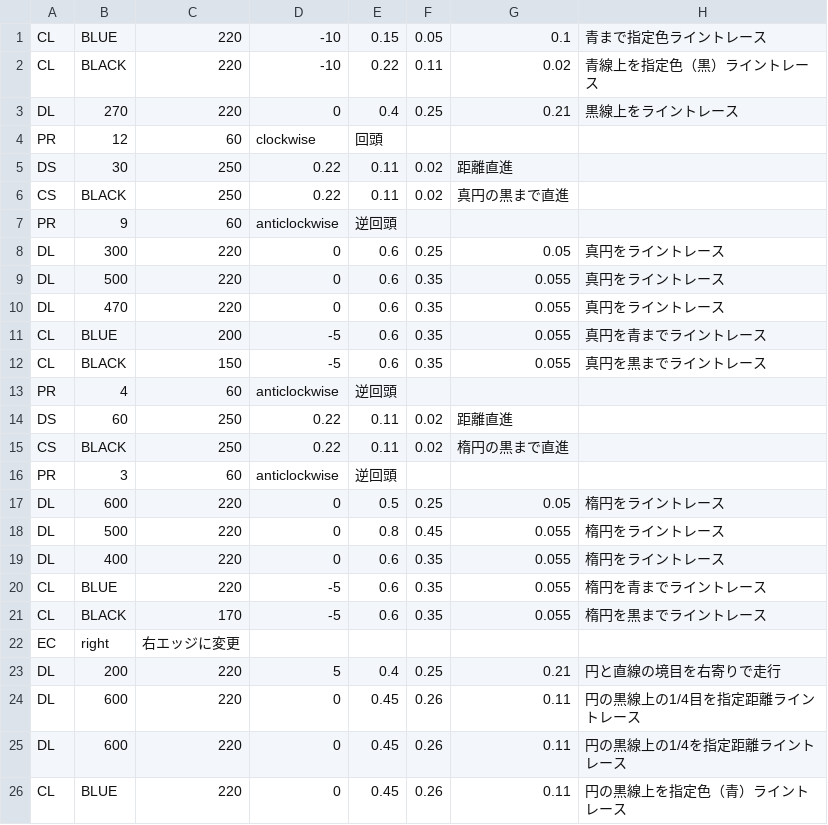
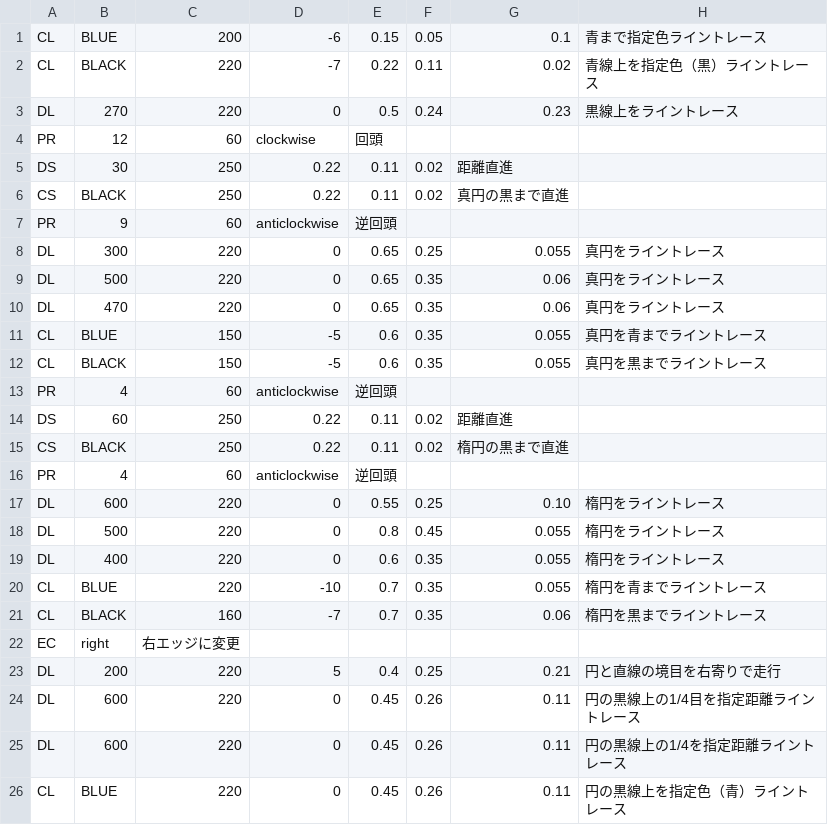
Before and after one commit to KatLab-MiyazakiUniv/etrobocon2024, a CSV file: datafiles/DoubleLoopLeft.csv, drawn as a sheet; only a part is shown.

Commit message:
update: 真円前半部分の安定性を向上

```diff
--- a/datafiles/DoubleLoopLeft.csv
+++ b/datafiles/DoubleLoopLeft.csv
@@ -1,4 +1,4 @@
-CL,BLUE,220,-10,0.15,0.05,0.1,青まで指定色ライントレース
-CL,BLACK,220,-10,0.22,0.11,0.02,青線上を指定色（黒）ライントレース
-DL,270,220,0,0.4,0.25,0.21,黒線上をライントレース
+CL,BLUE,200,-6,0.15,0.05,0.1,青まで指定色ライントレース
+CL,BLACK,220,-7,0.22,0.11,0.02,青線上を指定色（黒）ライントレース
+DL,270,220,0,0.5,0.24,0.23,黒線上をライントレース
 PR,12,60,clockwise,回頭
@@ -7,6 +7,6 @@ CS,BLACK,250,0.22,0.11,0.02,真円の黒まで直進
 PR,9,60,anticlockwise,逆回頭
-DL,300,220,0,0.6,0.25,0.05,真円をライントレース
-DL,500,220,0,0.6,0.35,0.055,真円をライントレース
-DL,470,220,0,0.6,0.35,0.055,真円をライントレース
-CL,BLUE,200,-5,0.6,0.35,0.055,真円を青までライントレース
+DL,300,220,0,0.65,0.25,0.055,真円をライントレース
+DL,500,220,0,0.65,0.35,0.06,真円をライントレース
+DL,470,220,0,0.65,0.35,0.06,真円をライントレース
+CL,BLUE,150,-5,0.6,0.35,0.055,真円を青までライントレース
 CL,BLACK,150,-5,0.6,0.35,0.055,真円を黒までライントレース
@@ -15,8 +15,8 @@ DS,60,250,0.22,0.11,0.02,距離直進
 CS,BLACK,250,0.22,0.11,0.02,楕円の黒まで直進
-PR,3,60,anticlockwise,逆回頭
-DL,600,220,0,0.5,0.25,0.05,楕円をライントレース
+PR,4,60,anticlockwise,逆回頭
+DL,600,220,0,0.55,0.25,0.10,楕円をライントレース
 DL,500,220,0,0.8,0.45,0.055,楕円をライントレース
 DL,400,220,0,0.6,0.35,0.055,楕円をライントレース
-CL,BLUE,220,-5,0.6,0.35,0.055,楕円を青までライントレース
-CL,BLACK,170,-5,0.6,0.35,0.055,楕円を黒までライントレース
+CL,BLUE,220,-10,0.7,0.35,0.055,楕円を青までライントレース
+CL,BLACK,160,-7,0.7,0.35,0.06,楕円を黒までライントレース
 EC,right,右エッジに変更
```
